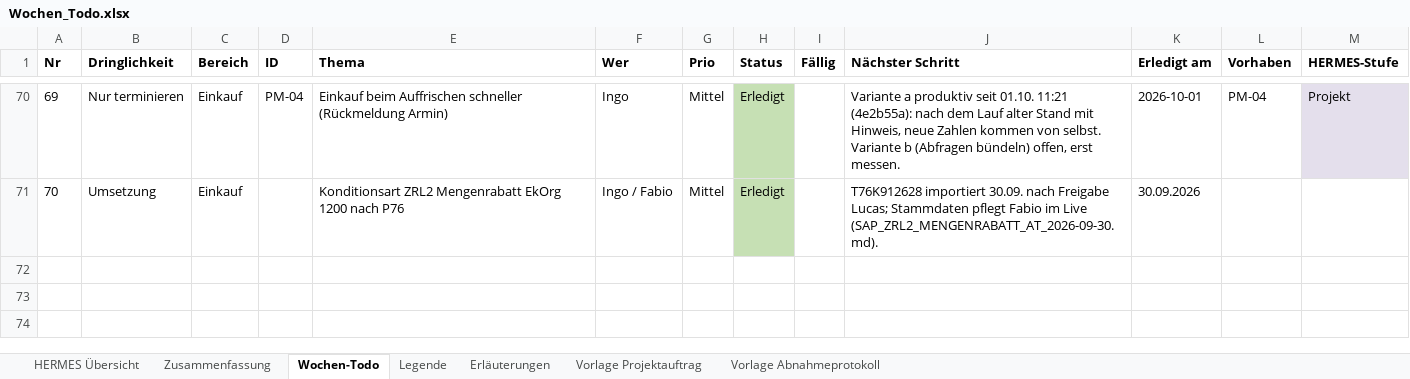
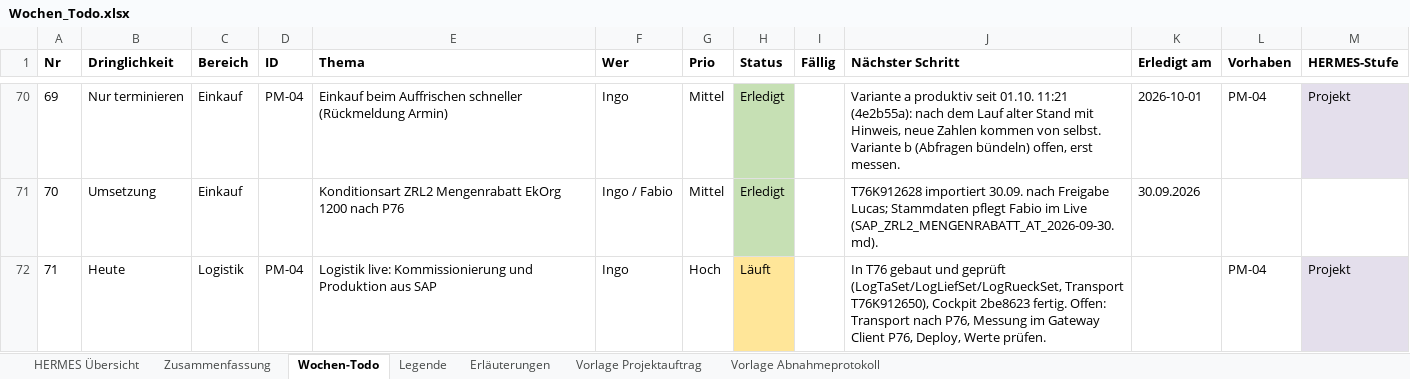
Before and after one commit to metacube2/Ai, an Excel workbook: TrafagSalesExporter/projektmanagement/Wochen_Todo.xlsx, sheet Wochen-Todo, drawn as a sheet; only a part is shown, gaps mark what is left out; values as stored, in another font and other column widths than the file's, no borders; the diff names each change by its address in the sheet, - before the commit and + after, or states it on an @@ line.

```diff
--- a/TrafagSalesExporter/projektmanagement/Wochen_Todo.xlsx (sheet Wochen-Todo)
+++ b/TrafagSalesExporter/projektmanagement/Wochen_Todo.xlsx (sheet Wochen-Todo)
+row 72: 71 | Heute | Logistik | PM-04 | Logistik live: Kommissionierung und Produktion aus SAP | Ingo | Hoch | Läuft |  | In T76 gebaut und geprüft (LogTaSet/LogLiefSet/LogRueckSet, Transport T76K912650), Cockpit 2be8623 fertig. Offen: Transport nach P76, Messung im Gateway Client P76, Deploy, Werte prüfen. |  | PM-04 | Projekt
```
Also changed, not shown: sheet HERMES Übersicht, TrafagSalesExporter/projektmanagement/Status_kurz.xlsx, 9 other files.
